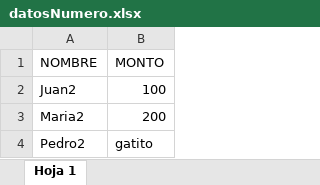
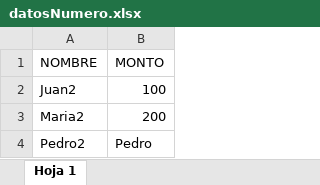
Before and after one commit to MoyanoDeveloper/ExcelxlsxValidator, an Excel workbook: datosNumero.xlsx, sheet Hoja 1, drawn as a sheet; values as stored, in another font and other column widths than the file's, no borders; charts and pictures not drawn; the diff names each change by its address in the sheet, - before the commit and + after, or states it on an @@ line.

```diff
--- a/datosNumero.xlsx (sheet Hoja 1)
+++ b/datosNumero.xlsx (sheet Hoja 1)
-B4 (MONTO): gatito
+B4 (MONTO): Pedro
```
Also changed, not shown: 1 other file.
